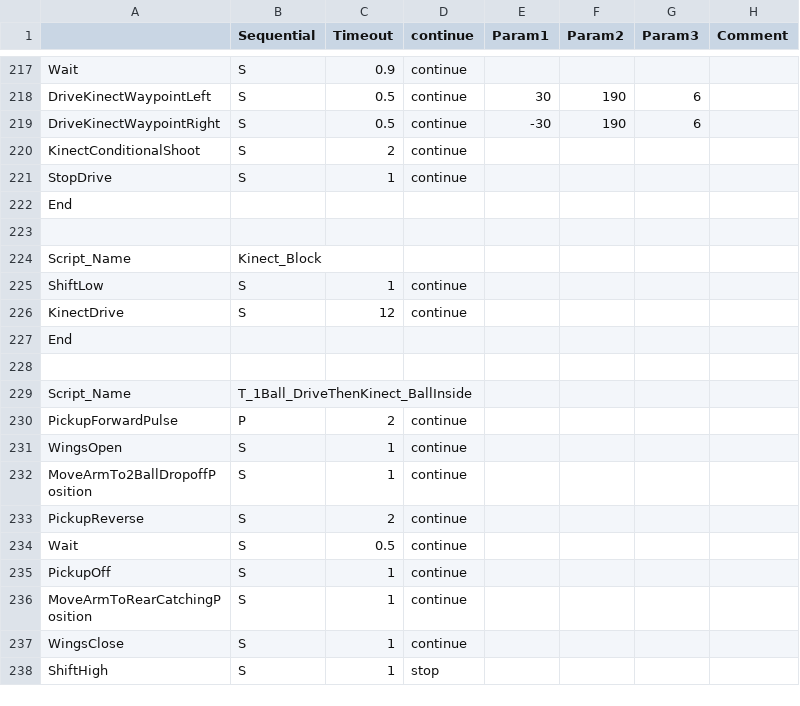
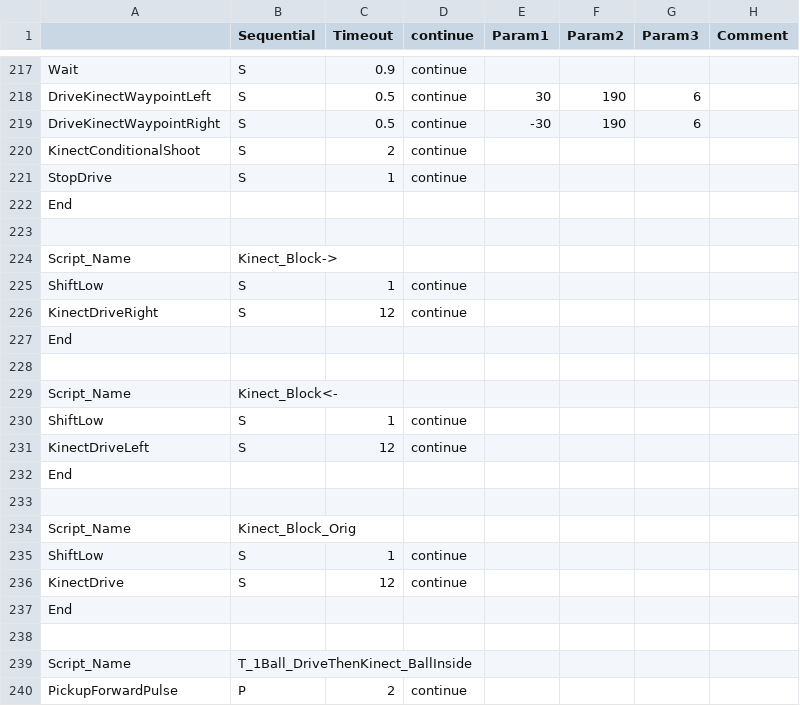
Before and after one commit to Beachbot330/Beachbot2014Java, a CSV file: 2014AutoModesJava.csv, drawn as a sheet; only a part is shown, gaps mark what is left out; the shorter side is filled out with more unchanged rows.

Commit message:
Add Kinect directions for blocking auto mode so blocker can be installed on either side

```diff
--- a/2014AutoModesJava.csv
+++ b/2014AutoModesJava.csv
@@ -223,3 +223,13 @@ End,,,,,,,
 ,,,,,,,
-Script_Name,Kinect_Block,,,,,,
+Script_Name,Kinect_Block->,,,,,,
+ShiftLow,S,1,continue,,,,
+KinectDriveRight,S,12,continue,,,,
+End,,,,,,,
+,,,,,,,
+Script_Name,Kinect_Block<-,,,,,,
+ShiftLow,S,1,continue,,,,
+KinectDriveLeft,S,12,continue,,,,
+End,,,,,,,
+,,,,,,,
+Script_Name,Kinect_Block_Orig,,,,,,
 ShiftLow,S,1,continue,,,,
```
Also changed, not shown: 4 other files.
